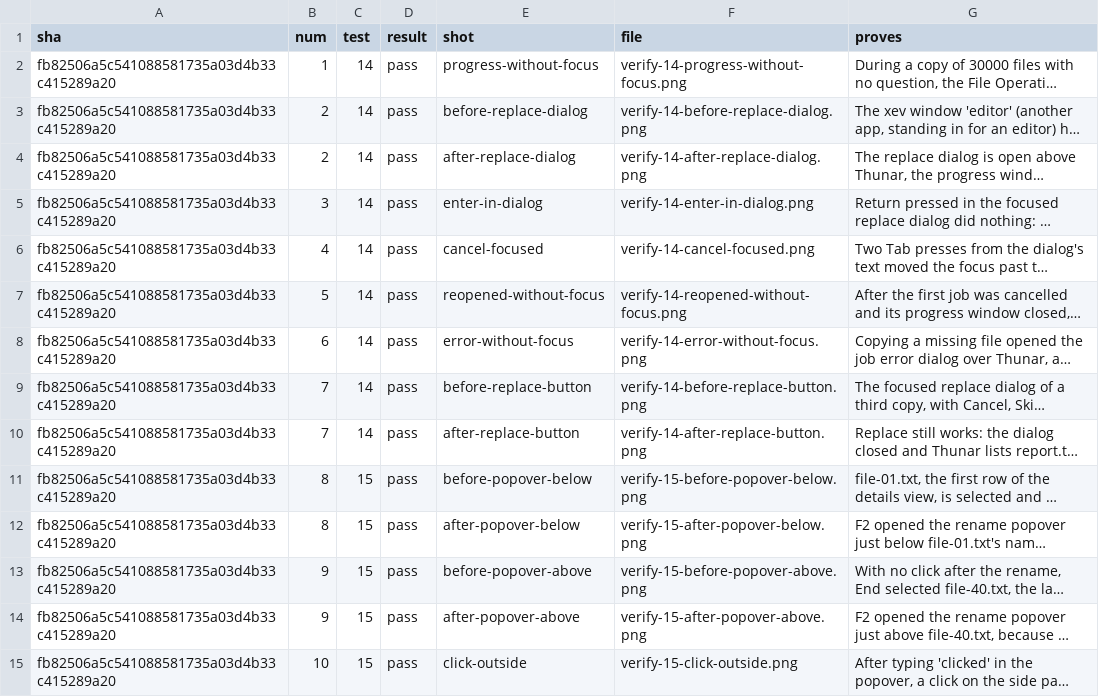
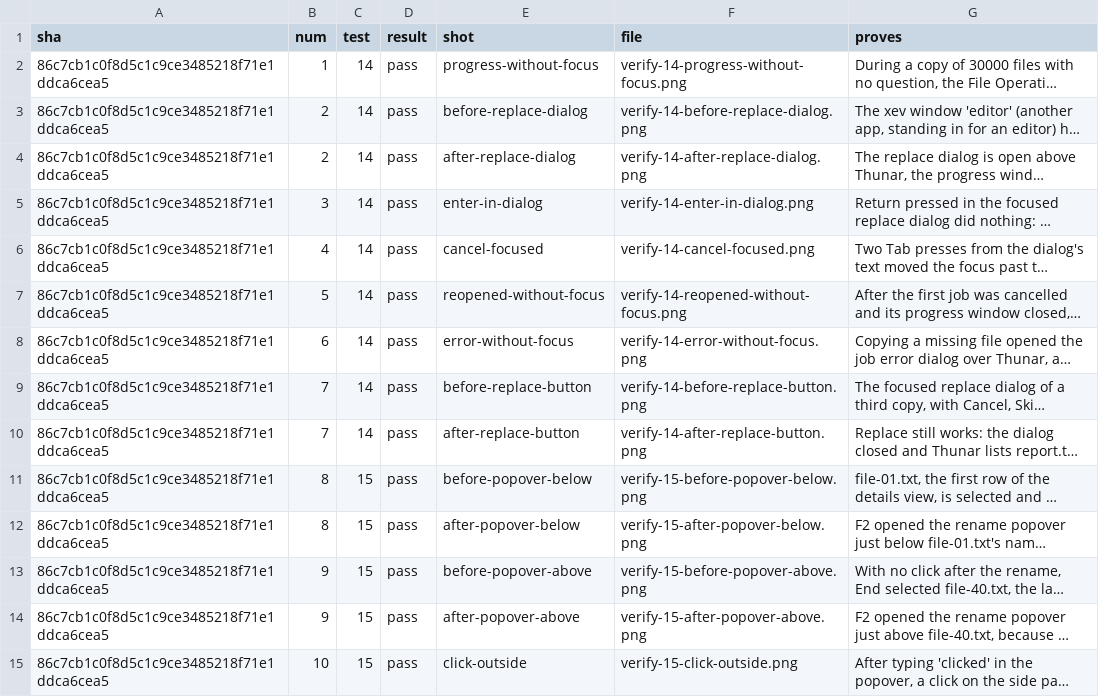
Before and after one commit to alexhu98/thunar, a TSV file: pr-107/verify.tsv, drawn as a sheet; only a part is shown; long unchanged cells end in …; the diff covers the shown part only; the diff names each change by its address in the sheet, - before the commit and + after, or states it on an @@ line.

```diff
--- a/pr-107/verify.tsv
+++ b/pr-107/verify.tsv
-A2:A15 (sha): fb82506a5c541088581735a03d4b33c415289a20
+A2:A15 (sha): 86c7cb1c0f8d5c1c9ce3485218f71e1ddca6cea5
```
Also changed, not shown: 132 edited cells elsewhere in this file.
